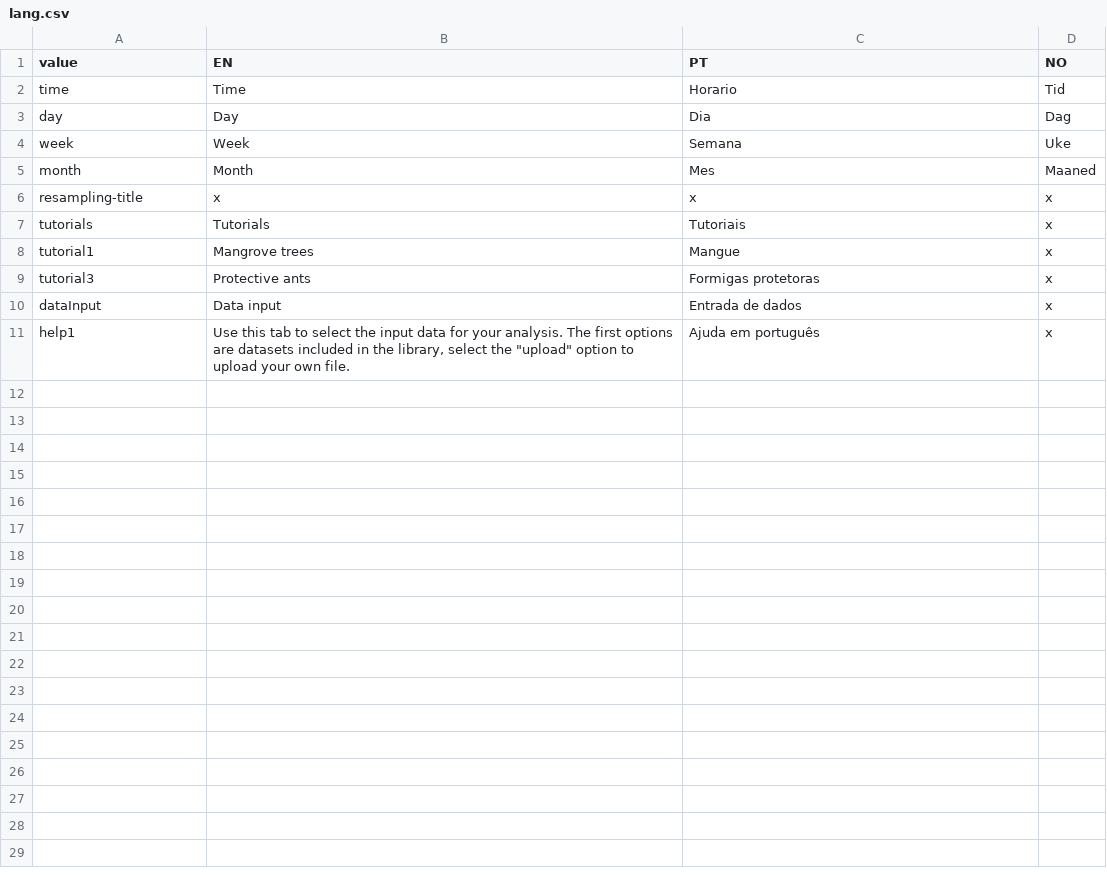
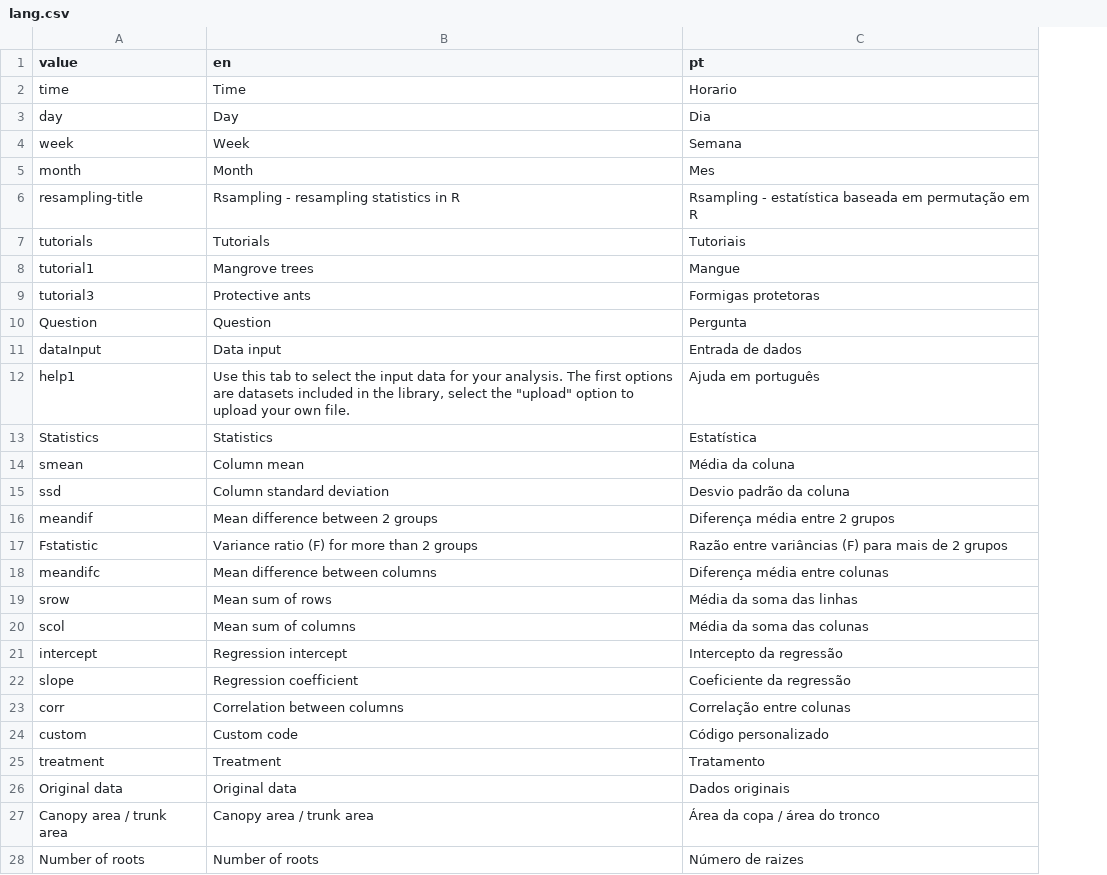
Before and after one commit to lageIBUSP/Rsampling-shiny, a CSV file: lang.csv, drawn as a sheet; only a part is shown; removed rows and columns are numbered as before the commit, all else as after; the diff covers the shown part only; the diff names each change by its address in the sheet, - before the commit and + after, or states it on an @@ line.

Commit message:
Add translation function as global

```diff
--- a/lang.csv
+++ b/lang.csv
-column D (NO), rows 2-11: Tid | Dag | Uke | Maaned | x | x | x | x | x | x
-B1: EN
+B1: en
-C1: PT
+C1: pt
-B6 (en): x
+B6 (en): Rsampling - resampling statistics in R
-C6 (pt): x
+C6 (pt): Rsampling - estatística baseada em permutação em R
+row 10: Question | Question | Pergunta
+row 13: Statistics | Statistics | Estatística
+row 14: smean | Column mean | Média da coluna
+row 15: ssd | Column standard deviation | Desvio padrão da coluna
+row 16: meandif | Mean difference between 2 groups | Diferença média entre 2 grupos
+row 17: Fstatistic | Variance ratio (F) for more than 2 groups | Razão entre variâncias (F) para mais de 2 grupos
+row 18: meandifc | Mean difference between columns | Diferença média entre colunas
+row 19: srow | Mean sum of rows | Média da soma das linhas
+row 20: scol | Mean sum of columns | Média da soma das colunas
+row 21: intercept | Regression intercept | Intercepto da regressão
+row 22: slope | Regression coefficient | Coeficiente da regressão
+row 23: corr | Correlation between columns | Correlação entre colunas
+row 24: custom | Custom code | Código personalizado
+row 25: treatment | Treatment | Tratamento
+row 26: Original data | Original data | Dados originais
+row 27: Canopy area / trunk area | Canopy area / trunk area | Área da copa / área do tronco
+row 28: Number of roots | Number of roots | Número de raizes
```
Also changed, not shown: 1 added row elsewhere in this file, 5 other files.
